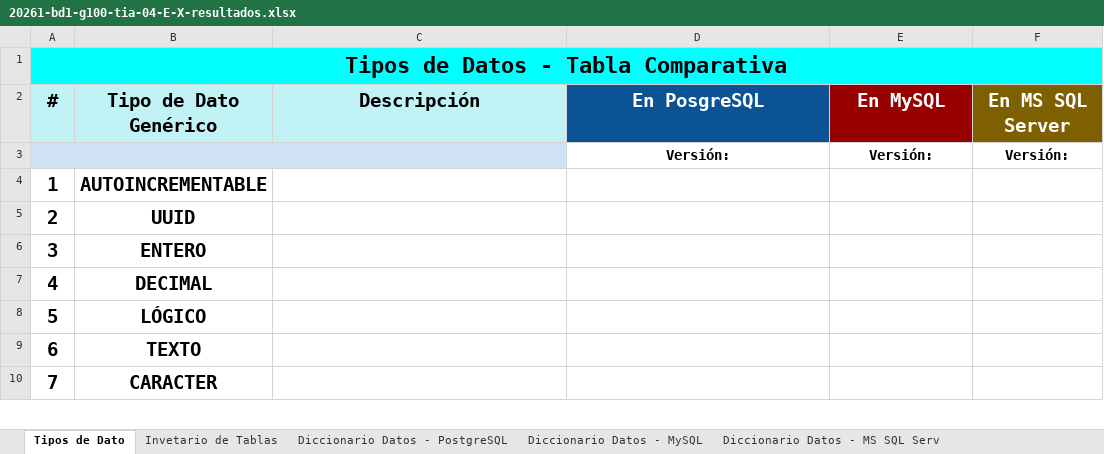
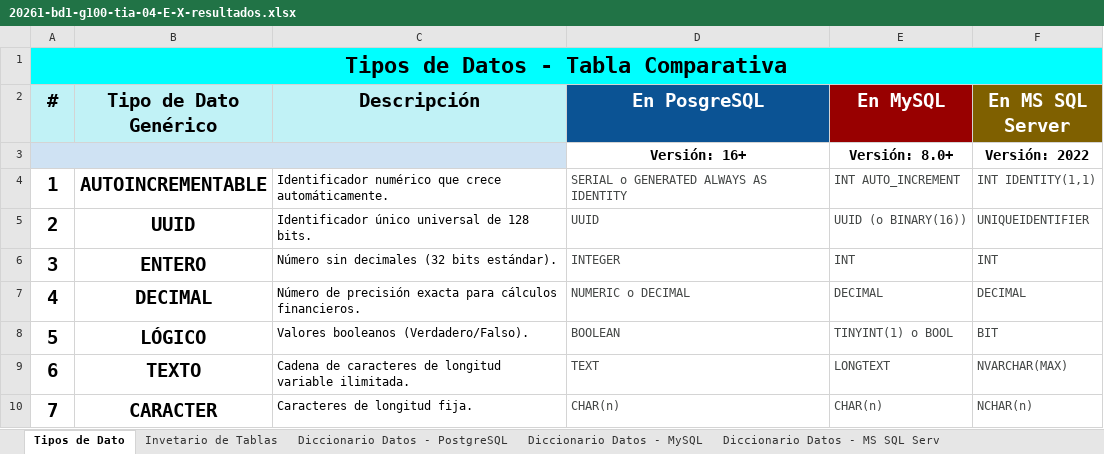
Before and after one commit to WilderQuintero/bd1-redsocial-grupo4, an Excel workbook: Tarea-4/Diccionarios/20261-bd1-g100-tia-04-E-X-resultados.xlsx, sheet Tipos de Dato, drawn as a sheet; only a part is shown; values as stored, in another font and other column widths than the file's, no borders; charts and pictures not drawn; removed rows and columns are numbered as before the commit, all else as after; the diff covers the shown part only; the diff names each change by its address in the sheet, - before the commit and + after, or states it on an @@ line.

Commit message:
tia 04 -e-x-resultados actualizada

```diff
--- a/Tarea-4/Diccionarios/20261-bd1-g100-tia-04-E-X-resultados.xlsx (sheet Tipos de Dato)
+++ b/Tarea-4/Diccionarios/20261-bd1-g100-tia-04-E-X-resultados.xlsx (sheet Tipos de Dato)
-row 3:  |  |  | Versión: | Versión: | Versión:
+row 3:  |  |  | Versión: 16+ | Versión: 8.0+ | Versión: 2022
-C4 (Descripción): (empty)
+C4 (Descripción): Identificador numérico que crece automáticamente.
-D4 (En PosgreSQL): (empty)
+D4 (En PosgreSQL): SERIAL o GENERATED ALWAYS AS IDENTITY
-E4 (En MySQL): (empty)
+E4 (En MySQL): INT AUTO_INCREMENT
-F4 (En MS SQL Server): (empty)
+F4 (En MS SQL Server): INT IDENTITY(1,1)
-C5 (Descripción): (empty)
+C5 (Descripción): Identificador único universal de 128 bits.
-D5 (En PosgreSQL): (empty)
+D5 (En PosgreSQL): UUID
-E5 (En MySQL): (empty)
+E5 (En MySQL): UUID (o BINARY(16))
-F5 (En MS SQL Server): (empty)
+F5 (En MS SQL Server): UNIQUEIDENTIFIER
-C6 (Descripción): (empty)
+C6 (Descripción): Número sin decimales (32 bits estándar).
-D6 (En PosgreSQL): (empty)
+D6 (En PosgreSQL): INTEGER
-E6 (En MySQL): (empty)
+E6 (En MySQL): INT
-F6 (En MS SQL Server): (empty)
+F6 (En MS SQL Server): INT
-C7 (Descripción): (empty)
+C7 (Descripción): Número de precisión exacta para cálculos financieros.
-D7 (En PosgreSQL): (empty)
+D7 (En PosgreSQL): NUMERIC o DECIMAL
-E7 (En MySQL): (empty)
+E7 (En MySQL): DECIMAL
-F7 (En MS SQL Server): (empty)
+F7 (En MS SQL Server): DECIMAL
-C8 (Descripción): (empty)
+C8 (Descripción): Valores booleanos (Verdadero/Falso).
-D8 (En PosgreSQL): (empty)
+D8 (En PosgreSQL): BOOLEAN
-E8 (En MySQL): (empty)
+E8 (En MySQL): TINYINT(1) o BOOL
-F8 (En MS SQL Server): (empty)
+F8 (En MS SQL Server): BIT
-C9 (Descripción): (empty)
+C9 (Descripción): Cadena de caracteres de longitud variable ilimitada.
-D9 (En PosgreSQL): (empty)
+D9 (En PosgreSQL): TEXT
-E9 (En MySQL): (empty)
+E9 (En MySQL): LONGTEXT
-F9 (En MS SQL Server): (empty)
+F9 (En MS SQL Server): NVARCHAR(MAX)
-C10 (Descripción): (empty)
+C10 (Descripción): Caracteres de longitud fija.
-D10 (En PosgreSQL): (empty)
+D10 (En PosgreSQL): CHAR(n)
-E10 (En MySQL): (empty)
+E10 (En MySQL): CHAR(n)
-F10 (En MS SQL Server): (empty)
+F10 (En MS SQL Server): NCHAR(n)
```
Also changed, not shown: 44 edited cells elsewhere in this sheet, charts or pictures.
